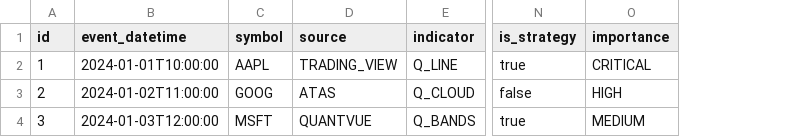
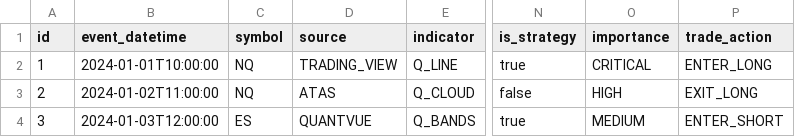
Before and after one commit to reachkrishnaraj/trade-app, a CSV file: src/main/resources/config/liquibase/data/notification_event_data.csv, drawn as a sheet; only a part is shown, gaps mark what is left out; the diff names each change by its address in the sheet, - before the commit and + after, or states it on an @@ line.

```diff
--- a/src/main/resources/config/liquibase/data/notification_event_data.csv
+++ b/src/main/resources/config/liquibase/data/notification_event_data.csv
+column P (trade_action), rows 2-4: ENTER_LONG | EXIT_LONG | ENTER_SHORT
-C2 (symbol): AAPL
+C2 (symbol): NQ
-C3 (symbol): GOOG
+C3 (symbol): NQ
-C4 (symbol): MSFT
+C4 (symbol): ES
```
Also changed, not shown: src/main/resources/config/liquibase/data/trade_signal_data.csv, 10 other files.
